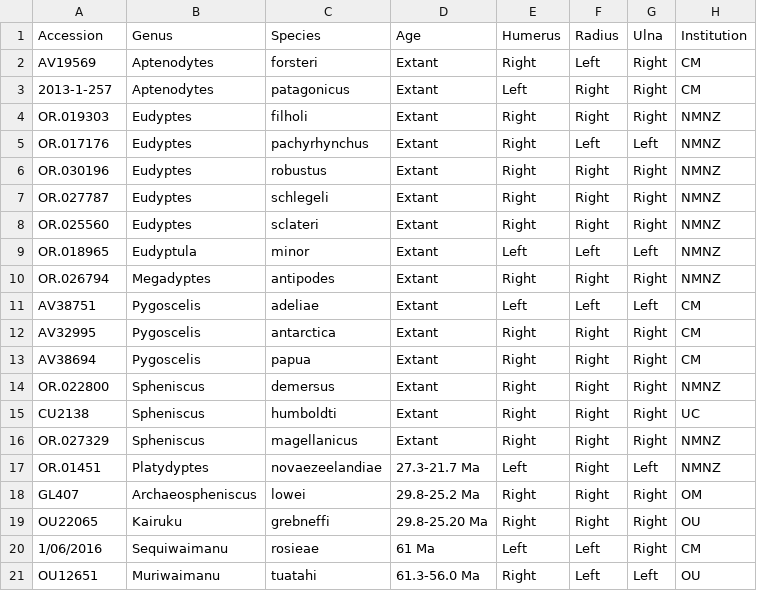
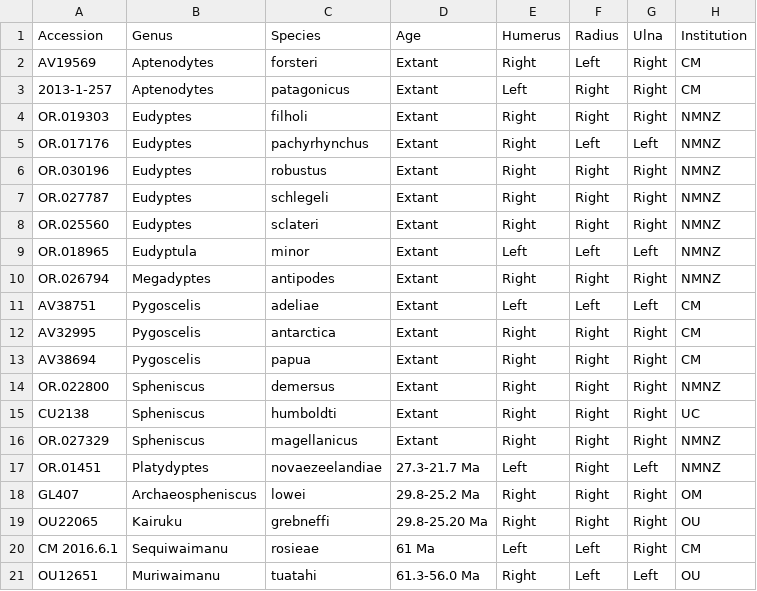
Before and after one commit to aharmer/morphoBlocks, a CSV file: inst/extdata/penguin_bone_metadata.csv, drawn as a sheet.

Commit message:
Update penguin_bone_metadata.csv

```diff
--- a/inst/extdata/penguin_bone_metadata.csv
+++ b/inst/extdata/penguin_bone_metadata.csv
@@ -19,3 +19,3 @@ GL407,Archaeospheniscus,lowei,29.8-25.2 Ma,Right,Right,Right,OM
 OU22065,Kairuku,grebneffi,29.8-25.20 Ma,Right,Right,Right,OU
-1/06/2016,Sequiwaimanu,rosieae,61 Ma,Left,Left,Right,CM
+CM 2016.6.1,Sequiwaimanu,rosieae,61 Ma,Left,Left,Right,CM
 OU12651,Muriwaimanu,tuatahi,61.3-56.0 Ma,Right,Left,Left,OU
```
